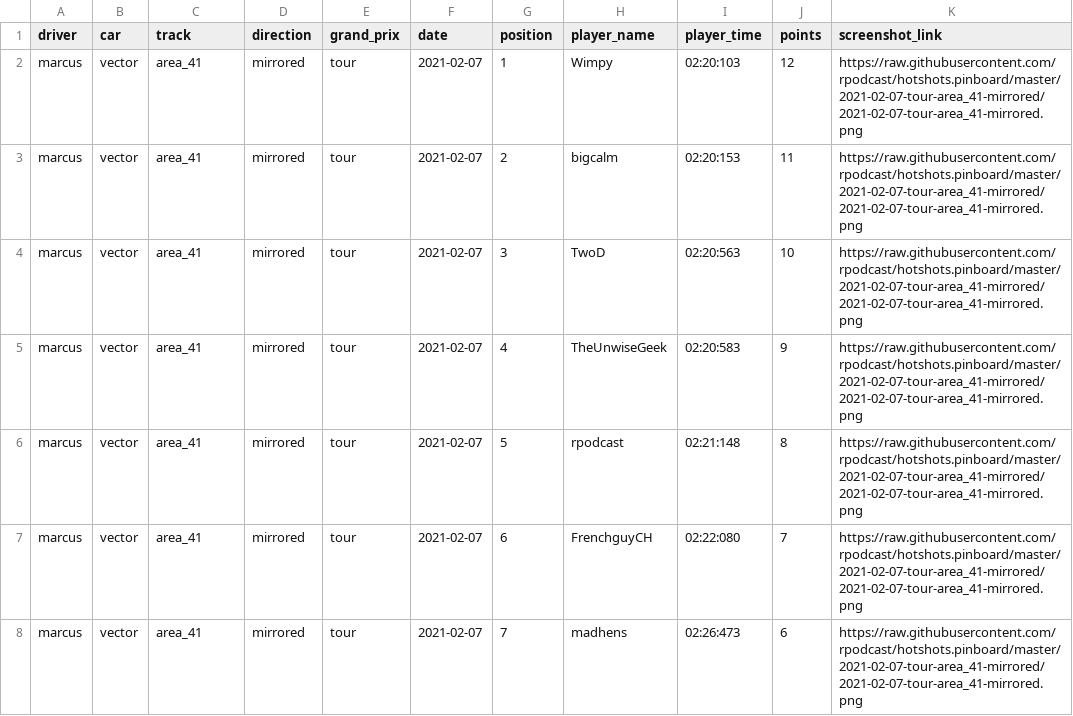
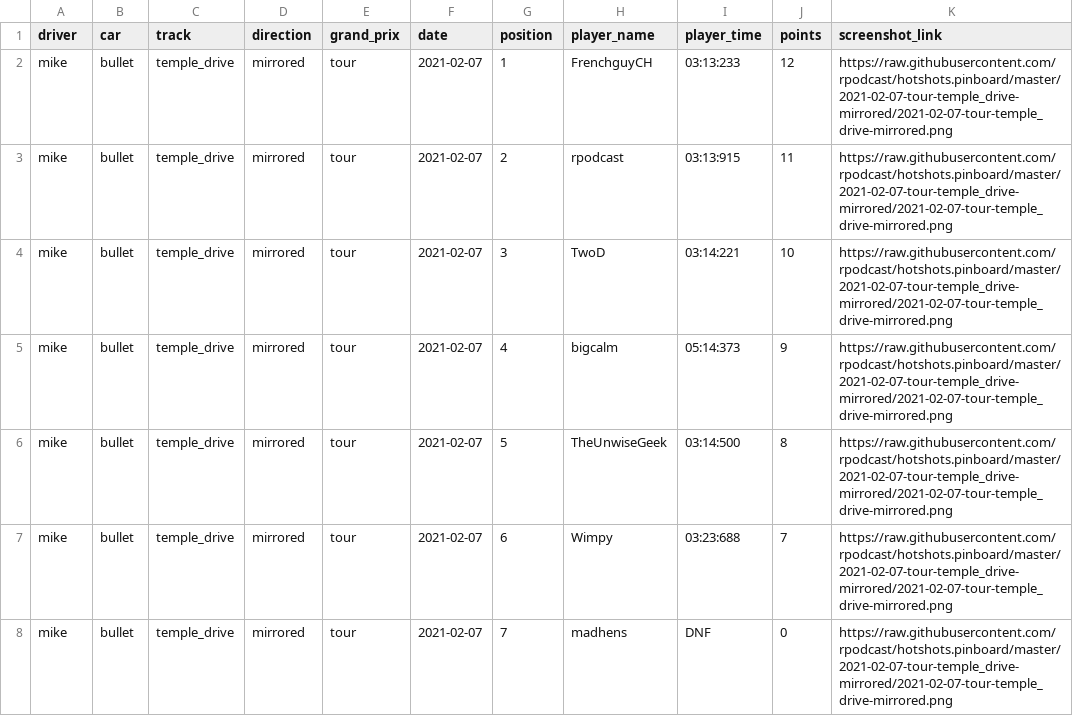
Before and after one commit to rpodcast/hotshots.pinboard, a CSV file: hotshots_race_results_latest/data.csv, drawn as a sheet.

Commit message:
update hotshots_race_results_latest

```diff
--- a/hotshots_race_results_latest/data.csv
+++ b/hotshots_race_results_latest/data.csv
@@ -1,8 +1,8 @@
 "driver","car","track","direction","grand_prix","date","position","player_name","player_time","points","screenshot_link"
-"marcus","vector","area_41","mirrored","tour",2021-02-07,1,"Wimpy","02:20:103",12,"https://raw.githubusercontent.com/rpodcast/hotshots.pinboard/master/2021-02-07-tour-area_41-mirrored/2021-02-07-tour-area_41-mirrored.png"
-"marcus","vector","area_41","mirrored","tour",2021-02-07,2,"bigcalm","02:20:153",11,"https://raw.githubusercontent.com/rpodcast/hotshots.pinboard/master/2021-02-07-tour-area_41-mirrored/2021-02-07-tour-area_41-mirrored.png"
-"marcus","vector","area_41","mirrored","tour",2021-02-07,3,"TwoD","02:20:563",10,"https://raw.githubusercontent.com/rpodcast/hotshots.pinboard/master/2021-02-07-tour-area_41-mirrored/2021-02-07-tour-area_41-mirrored.png"
-"marcus","vector","area_41","mirrored","tour",2021-02-07,4,"TheUnwiseGeek","02:20:583",9,"https://raw.githubusercontent.com/rpodcast/hotshots.pinboard/master/2021-02-07-tour-area_41-mirrored/2021-02-07-tour-area_41-mirrored.png"
-"marcus","vector","area_41","mirrored","tour",2021-02-07,5,"rpodcast","02:21:148",8,"https://raw.githubusercontent.com/rpodcast/hotshots.pinboard/master/2021-02-07-tour-area_41-mirrored/2021-02-07-tour-area_41-mirrored.png"
-"marcus","vector","area_41","mirrored","tour",2021-02-07,6,"FrenchguyCH","02:22:080",7,"https://raw.githubusercontent.com/rpodcast/hotshots.pinboard/master/2021-02-07-tour-area_41-mirrored/2021-02-07-tour-area_41-mirrored.png"
-"marcus","vector","area_41","mirrored","tour",2021-02-07,7,"madhens","02:26:473",6,"https://raw.githubusercontent.com/rpodcast/hotshots.pinboard/master/2021-02-07-tour-area_41-mirrored/2021-02-07-tour-area_41-mirrored.png"
+"mike","bullet","temple_drive","mirrored","tour",2021-02-07,1,"FrenchguyCH","03:13:233",12,"https://raw.githubusercontent.com/rpodcast/hotshots.pinboard/master/2021-02-07-tour-temple_drive-mirrored/2021-02-07-tour-temple_drive-mirrored.png"
+"mike","bullet","temple_drive","mirrored","tour",2021-02-07,2,"rpodcast","03:13:915",11,"https://raw.githubusercontent.com/rpodcast/hotshots.pinboard/master/2021-02-07-tour-temple_drive-mirrored/2021-02-07-tour-temple_drive-mirrored.png"
+"mike","bullet","temple_drive","mirrored","tour",2021-02-07,3,"TwoD","03:14:221",10,"https://raw.githubusercontent.com/rpodcast/hotshots.pinboard/master/2021-02-07-tour-temple_drive-mirrored/2021-02-07-tour-temple_drive-mirrored.png"
+"mike","bullet","temple_drive","mirrored","tour",2021-02-07,4,"bigcalm","05:14:373",9,"https://raw.githubusercontent.com/rpodcast/hotshots.pinboard/master/2021-02-07-tour-temple_drive-mirrored/2021-02-07-tour-temple_drive-mirrored.png"
+"mike","bullet","temple_drive","mirrored","tour",2021-02-07,5,"TheUnwiseGeek","03:14:500",8,"https://raw.githubusercontent.com/rpodcast/hotshots.pinboard/master/2021-02-07-tour-temple_drive-mirrored/2021-02-07-tour-temple_drive-mirrored.png"
+"mike","bullet","temple_drive","mirrored","tour",2021-02-07,6,"Wimpy","03:23:688",7,"https://raw.githubusercontent.com/rpodcast/hotshots.pinboard/master/2021-02-07-tour-temple_drive-mirrored/2021-02-07-tour-temple_drive-mirrored.png"
+"mike","bullet","temple_drive","mirrored","tour",2021-02-07,7,"madhens","DNF",0,"https://raw.githubusercontent.com/rpodcast/hotshots.pinboard/master/2021-02-07-tour-temple_drive-mirrored/2021-02-07-tour-temple_drive-mirrored.png"
```
Also changed, not shown: 1 other file.
